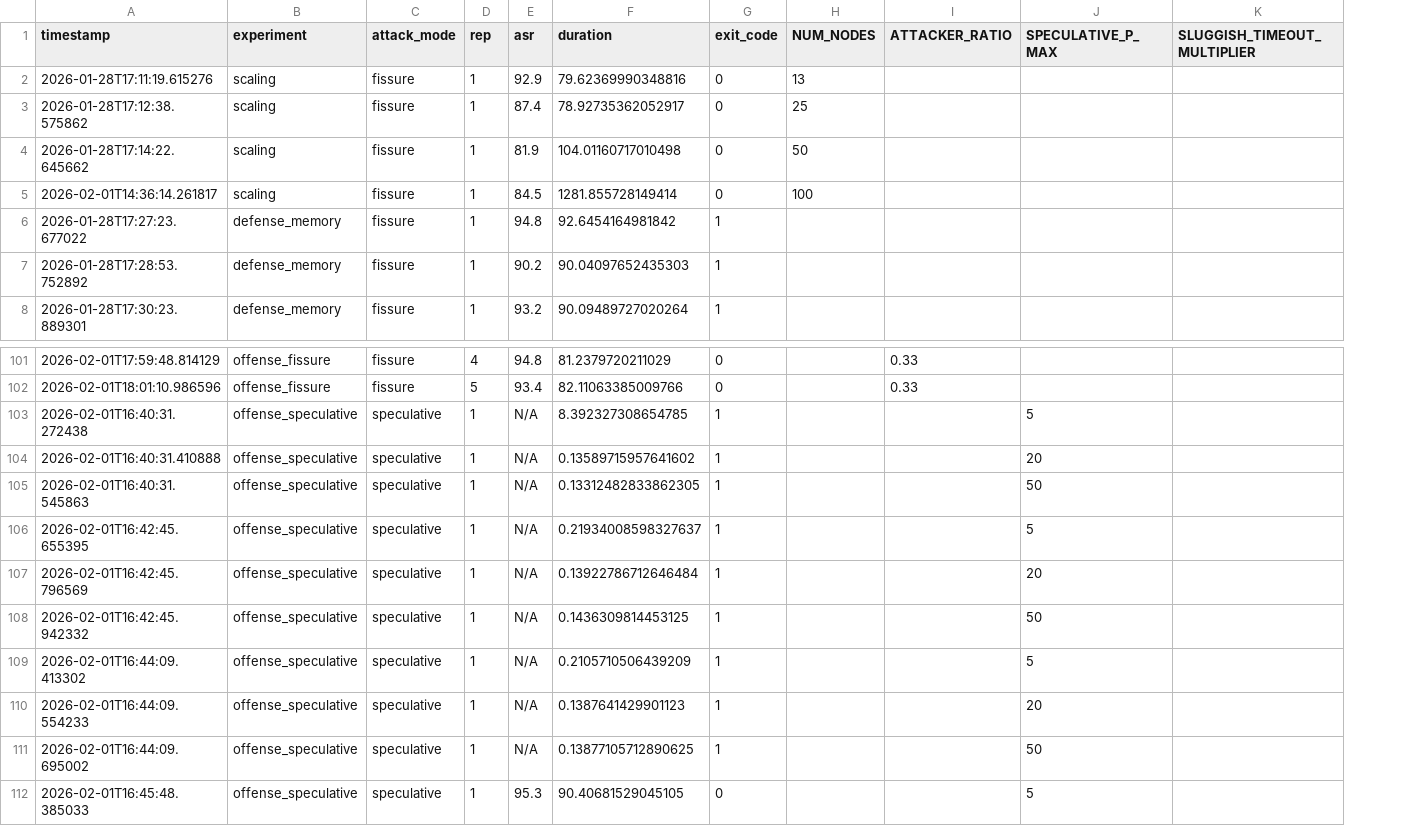
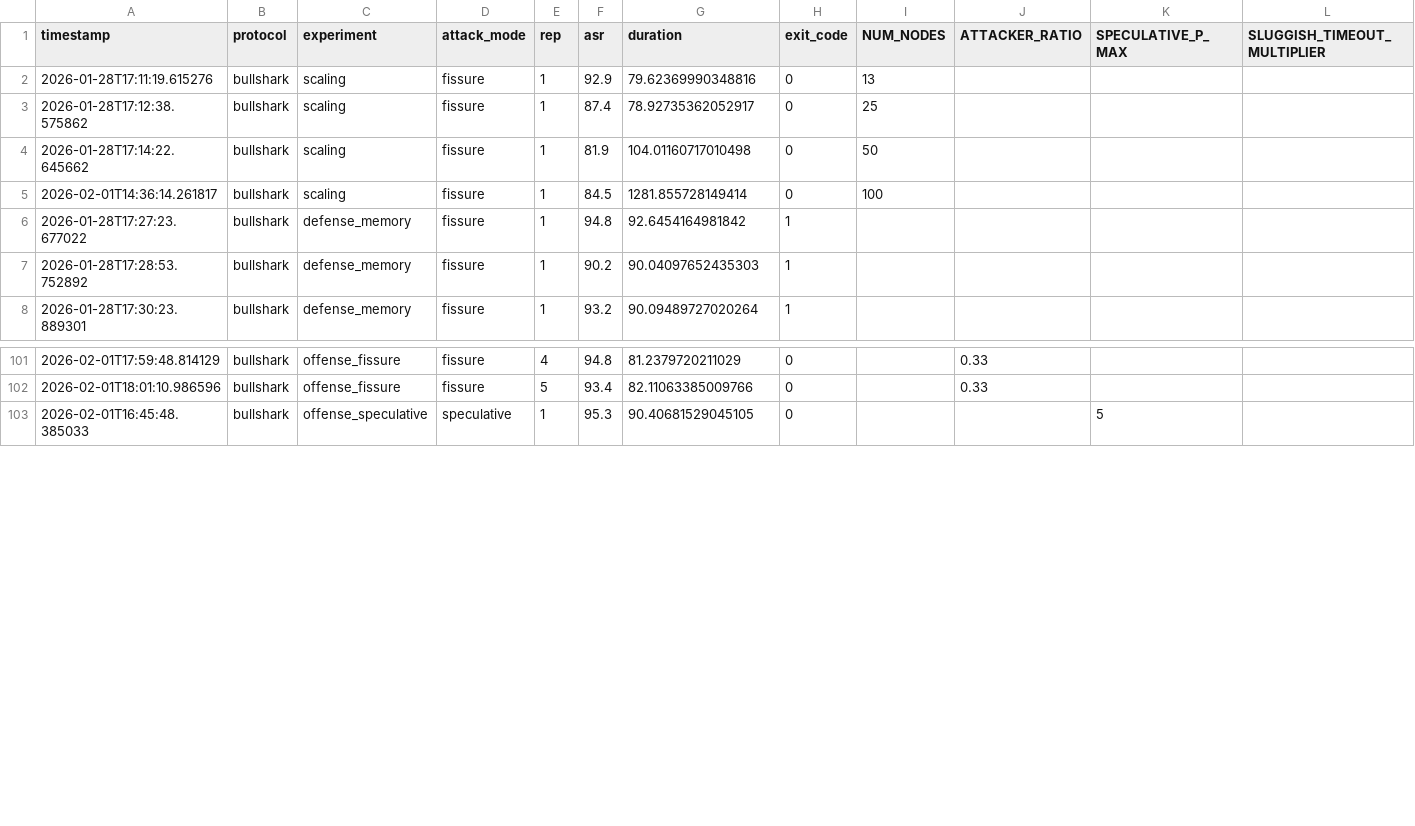
Before and after one commit to iliyami/MEV, a CSV file: experiment_results.csv, drawn as a sheet; only a part is shown, gaps mark what is left out; removed rows and columns are numbered as before the commit, all else as after; rows hold the shown columns only; the diff names each change by its address in the sheet, - before the commit and + after, or states it on an @@ line.

Commit message:
Update exp result

```diff
--- a/experiment_results.csv
+++ b/experiment_results.csv
+column B (protocol), rows 2-8: all bullshark; rows 101-103: all bullshark
-row 103: 2026-02-01T16:40:31.272438 | offense_speculative | speculative | 1 | N/A | 8.392327308654785 | 1 |  |  | 5
-row 104: 2026-02-01T16:40:31.410888 | offense_speculative | speculative | 1 | N/A | 0.13589715957641602 | 1 |  |  | 20
-row 105: 2026-02-01T16:40:31.545863 | offense_speculative | speculative | 1 | N/A | 0.13312482833862305 | 1 |  |  | 50
-row 106: 2026-02-01T16:42:45.655395 | offense_speculative | speculative | 1 | N/A | 0.21934008598327637 | 1 |  |  | 5
-row 107: 2026-02-01T16:42:45.796569 | offense_speculative | speculative | 1 | N/A | 0.13922786712646484 | 1 |  |  | 20
-row 108: 2026-02-01T16:42:45.942332 | offense_speculative | speculative | 1 | N/A | 0.1436309814453125 | 1 |  |  | 50
-row 109: 2026-02-01T16:44:09.413302 | offense_speculative | speculative | 1 | N/A | 0.2105710506439209 | 1 |  |  | 5
-row 110: 2026-02-01T16:44:09.554233 | offense_speculative | speculative | 1 | N/A | 0.1387641429901123 | 1 |  |  | 20
-row 111: 2026-02-01T16:44:09.695002 | offense_speculative | speculative | 1 | N/A | 0.13877105712890625 | 1 |  |  | 50
```
